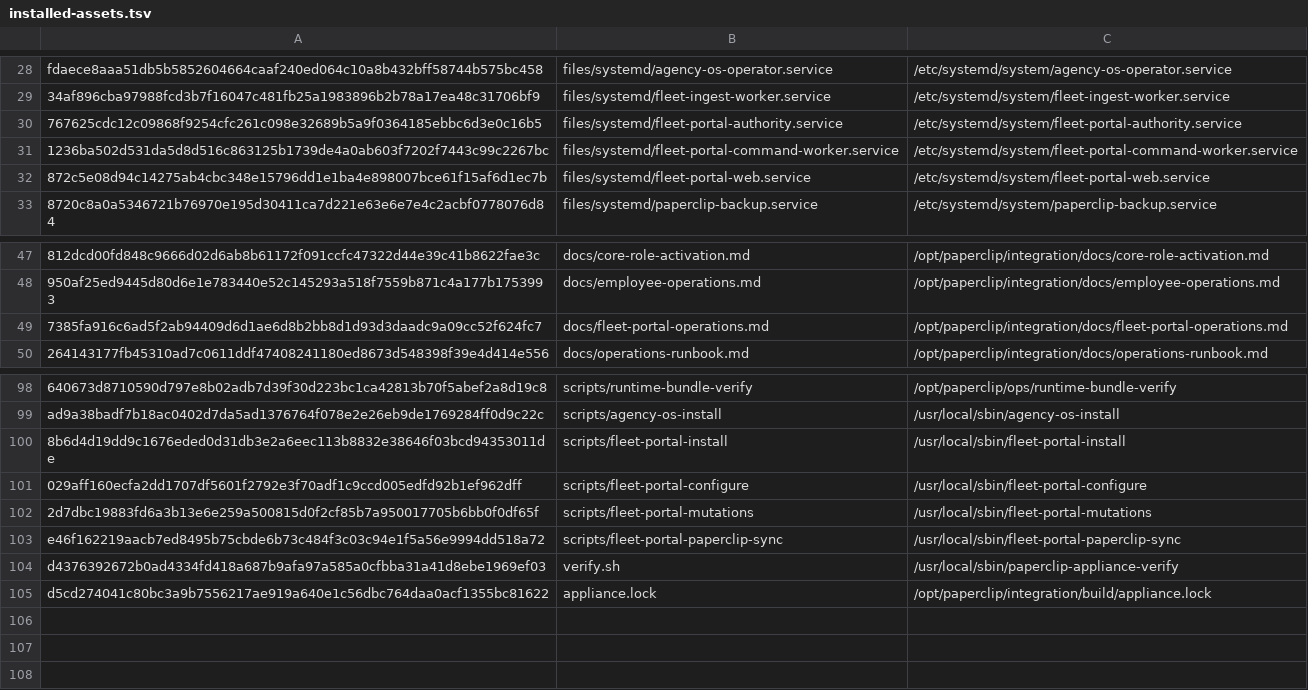
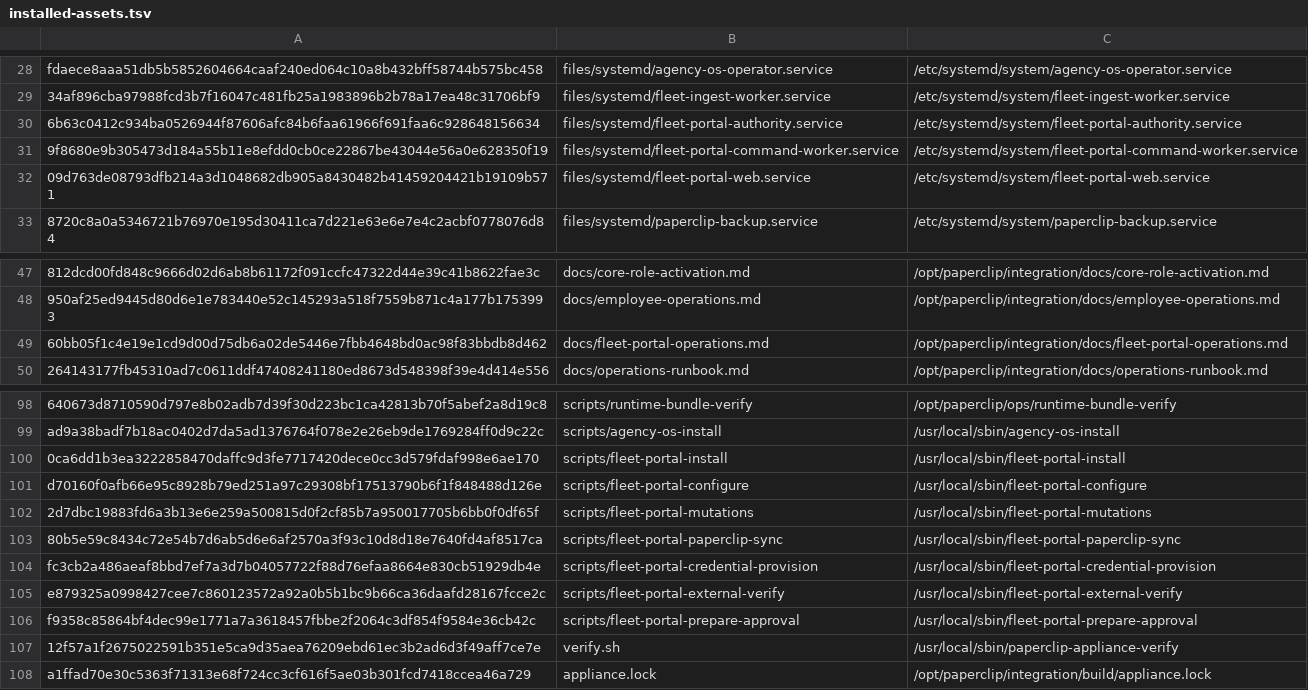
Before and after one commit to charlie-hermes/fresh-vm, a TSV file: locks/installed-assets.tsv, drawn as a sheet; only a part is shown, gaps mark what is left out; addresses are those after the commit; the diff names each change by its address in the sheet, - before the commit and + after, or states it on an @@ line.

Commit message:
Deploy fail-closed Fleet portal G2.6 appliance

```diff
--- a/locks/installed-assets.tsv
+++ b/locks/installed-assets.tsv
-A30: 767625cdc12c09868f9254cfc261c098e32689b5a9f0364185ebbc6d3e0c16b5
+A30: 6b63c0412c934ba0526944f87606afc84b6faa61966f691faa6c928648156634
-A31: 1236ba502d531da5d8d516c863125b1739de4a0ab603f7202f7443c99c2267bc
+A31: 9f8680e9b305473d184a55b11e8efdd0cb0ce22867be43044e56a0e628350f19
-A32: 872c5e08d94c14275ab4cbc348e15796dd1e1ba4e898007bce61f15af6d1ec7b
+A32: 09d763de08793dfb214a3d1048682db905a8430482b41459204421b19109b571
-A49: 7385fa916c6ad5f2ab94409d6d1ae6d8b2bb8d1d93d3daadc9a09cc52f624fc7
+A49: 60bb05f1c4e19e1cd9d00d75db6a02de5446e7fbb4648bd0ac98f83bbdb8d462
-A100: 8b6d4d19dd9c1676eded0d31db3e2a6eec113b8832e38646f03bcd94353011de
+A100: 0ca6dd1b3ea3222858470daffc9d3fe7717420dece0cc3d579fdaf998e6ae170
-A101: 029aff160ecfa2dd1707df5601f2792e3f70adf1c9ccd005edfd92b1ef962dff
+A101: d70160f0afb66e95c8928b79ed251a97c29308bf17513790b6f1f848488d126e
-A103: e46f162219aacb7ed8495b75cbde6b73c484f3c03c94e1f5a56e9994dd518a72
+A103: 80b5e59c8434c72e54b7d6ab5d6e6af2570a3f93c10d8d18e7640fd4af8517ca
+row 104: fc3cb2a486aeaf8bbd7ef7a3d7b04057722f88d76efaa8664e830cb51929db4e | scripts/fleet-portal-credential-provision | /usr/local/sbin/fleet-portal-credential-provision
+row 105: e879325a0998427cee7c860123572a92a0b5b1bc9b66ca36daafd28167fcce2c | scripts/fleet-portal-external-verify | /usr/local/sbin/fleet-portal-external-verify
+row 106: f9358c85864bf4dec99e1771a7a3618457fbbe2f2064c3df854f9584e36cb42c | scripts/fleet-portal-prepare-approval | /usr/local/sbin/fleet-portal-prepare-approval
-A107: d4376392672b0ad4334fd418a687b9afa97a585a0cfbba31a41d8ebe1969ef03
+A107: 12f57a1f2675022591b351e5ca9d35aea76209ebd61ec3b2ad6d3f49aff7ce7e
-A108: d5cd274041c80bc3a9b7556217ae919a640e1c56dbc764daa0acf1355bc81622
+A108: a1ffad70e30c5363f71313e68f724cc3cf616f5ae03b301fcd7418ccea46a729
```
Also changed, not shown: 15 other files.
